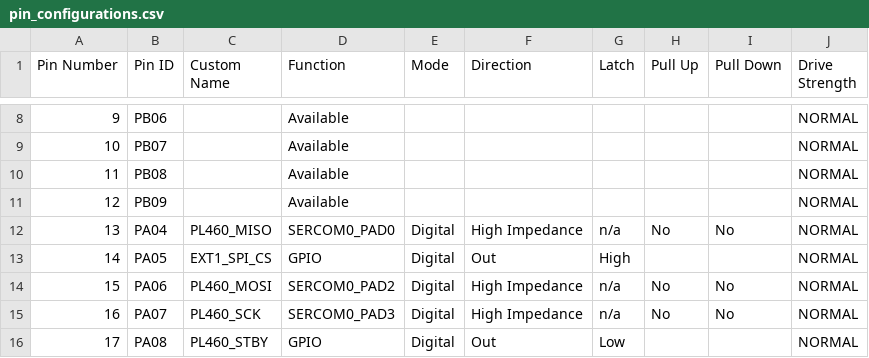
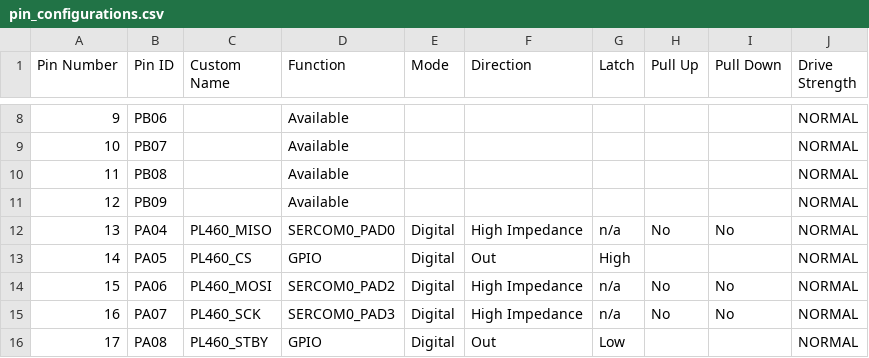
Before and after one commit to Microchip-MPLAB-Harmony/smartenergy_metersandmore_apps, a CSV file: apps/phy_apps/phy_tx_test_console/firmware/src/config/sam_d20_xpro_pl460/pin_configurations.csv, drawn as a sheet; only a part is shown, gaps mark what is left out.

```diff
--- a/apps/phy_apps/phy_tx_test_console/firmware/src/config/sam_d20_xpro_pl460/pin_configurations.csv
+++ b/apps/phy_apps/phy_tx_test_console/firmware/src/config/sam_d20_xpro_pl460/pin_configurations.csv
@@ -12,3 +12,3 @@ Pin Number,Pin ID,Custom Name,Function,Mode, Direction,Latch,Pull Up,Pull Down,D
 13,PA04,PL460_MISO,SERCOM0_PAD0,Digital,High Impedance,n/a,No,No,NORMAL
-14,PA05,EXT1_SPI_CS,GPIO,Digital,Out,High,,,NORMAL
+14,PA05,PL460_CS,GPIO,Digital,Out,High,,,NORMAL
 15,PA06,PL460_MOSI,SERCOM0_PAD2,Digital,High Impedance,n/a,No,No,NORMAL
```
Also changed, not shown: apps/phy_apps/phy_tx_test_console/firmware/src/config/pic32cx_mtg_ek_pl360amb/pin_configurations.csv, 57 other files.
